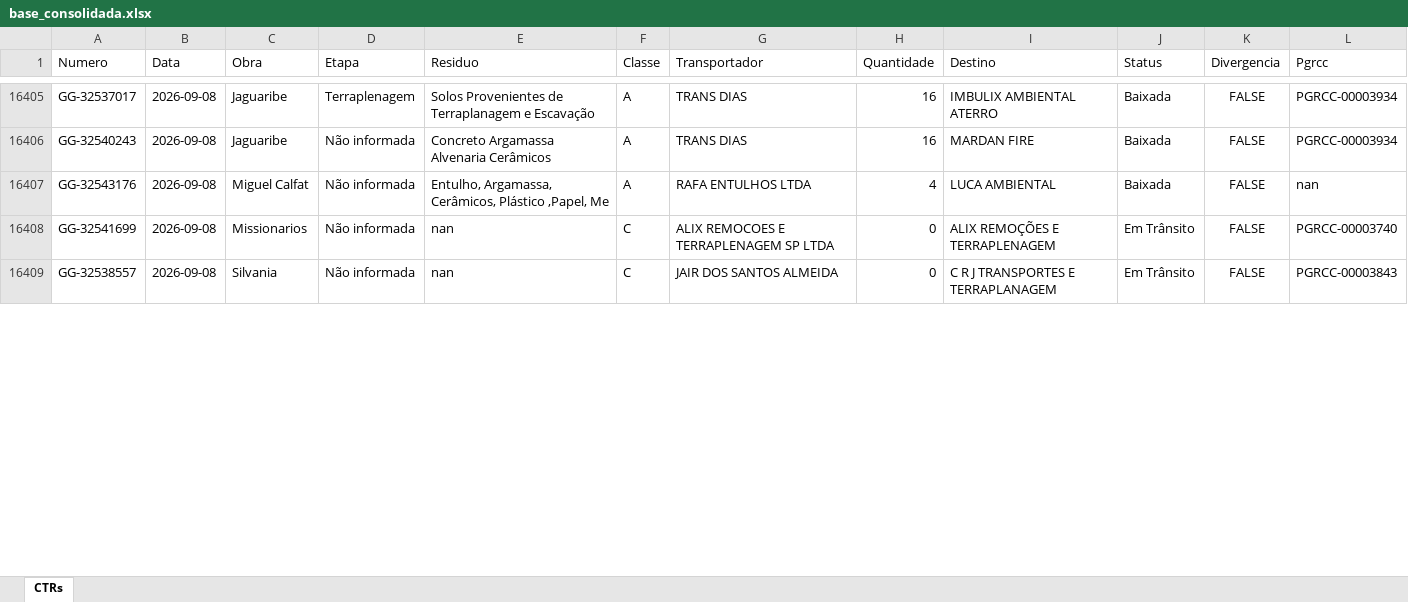
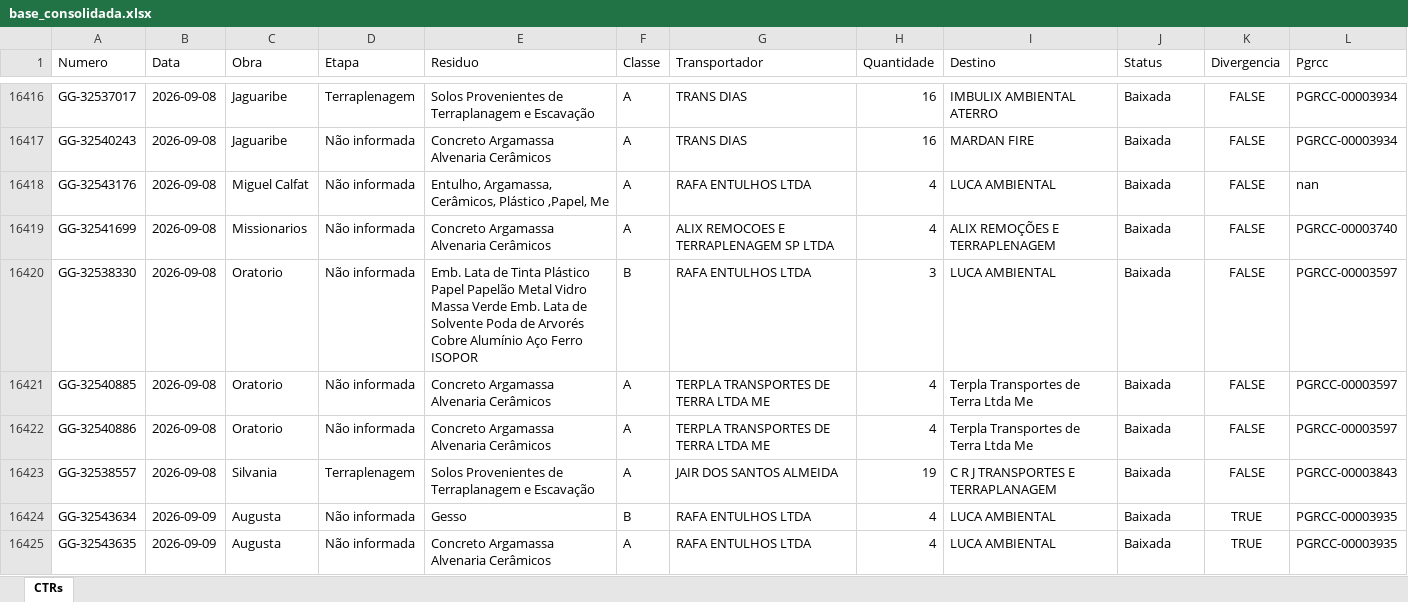
Before and after one commit to guillhermeestefan/painel-residuos, an Excel workbook: base_consolidada.xlsx, sheet CTRs, drawn as a sheet; only a part is shown, gaps mark what is left out; values as stored, in another font and other column widths than the file's, no borders; addresses are those after the commit; the diff covers the shown part only; the diff names each change by its address in the sheet, - before the commit and + after, or states it on an @@ line.

```diff
--- a/base_consolidada.xlsx (sheet CTRs)
+++ b/base_consolidada.xlsx (sheet CTRs)
-E16419 (Residuo): nan
+E16419 (Residuo): Concreto Argamassa Alvenaria Cerâmicos
-F16419 (Classe): C
+F16419 (Classe): A
-H16419 (Quantidade): 0
+H16419 (Quantidade): 4
-J16419 (Status): Em Trânsito
+J16419 (Status): Baixada
+row 16420: GG-32538330 | 2026-09-08 | Oratorio | Não informada | Emb. Lata de Tinta Plástico Papel Papelão Metal Vidro Massa Verde Emb. Lata de Solvente Poda de Arvorés Cobre Alumínio Aço Ferro ISOPOR | B | RAFA ENTULHOS LTDA | 3 | LUCA AMBIENTAL | Baixada | FALSE | PGRCC-00003597
+row 16421: GG-32540885 | 2026-09-08 | Oratorio | Não informada | Concreto Argamassa Alvenaria Cerâmicos | A | TERPLA TRANSPORTES DE TERRA LTDA ME | 4 | Terpla Transportes de Terra Ltda Me | Baixada | FALSE | PGRCC-00003597
+row 16422: GG-32540886 | 2026-09-08 | Oratorio | Não informada | Concreto Argamassa Alvenaria Cerâmicos | A | TERPLA TRANSPORTES DE TERRA LTDA ME | 4 | Terpla Transportes de Terra Ltda Me | Baixada | FALSE | PGRCC-00003597
-D16423 (Etapa): Não informada
+D16423 (Etapa): Terraplenagem
-E16423 (Residuo): nan
+E16423 (Residuo): Solos Provenientes de Terraplanagem e Escavação
-F16423 (Classe): C
+F16423 (Classe): A
-H16423 (Quantidade): 0
+H16423 (Quantidade): 19
-J16423 (Status): Em Trânsito
+J16423 (Status): Baixada
+row 16424: GG-32543634 | 2026-09-09 | Augusta | Não informada | Gesso | B | RAFA ENTULHOS LTDA | 4 | LUCA AMBIENTAL | Baixada | TRUE | PGRCC-00003935
+row 16425: GG-32543635 | 2026-09-09 | Augusta | Não informada | Concreto Argamassa Alvenaria Cerâmicos | A | RAFA ENTULHOS LTDA | 4 | LUCA AMBIENTAL | Baixada | TRUE | PGRCC-00003935
```
Also changed, not shown: 40 added rows and 65 edited cells elsewhere in this sheet, 3 other files.
